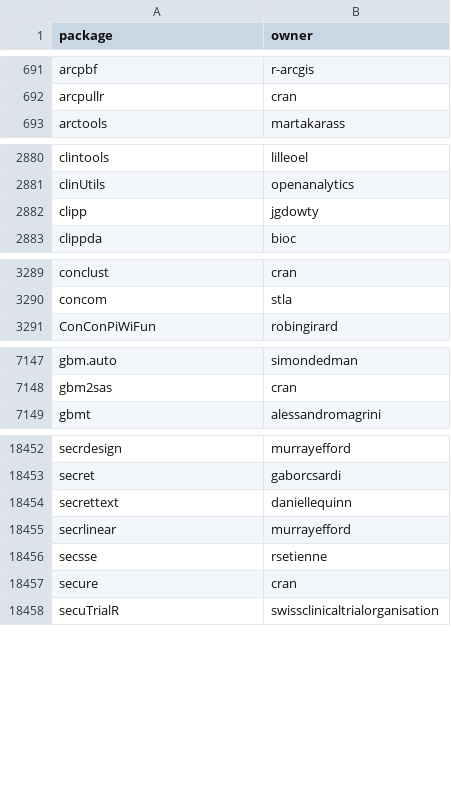
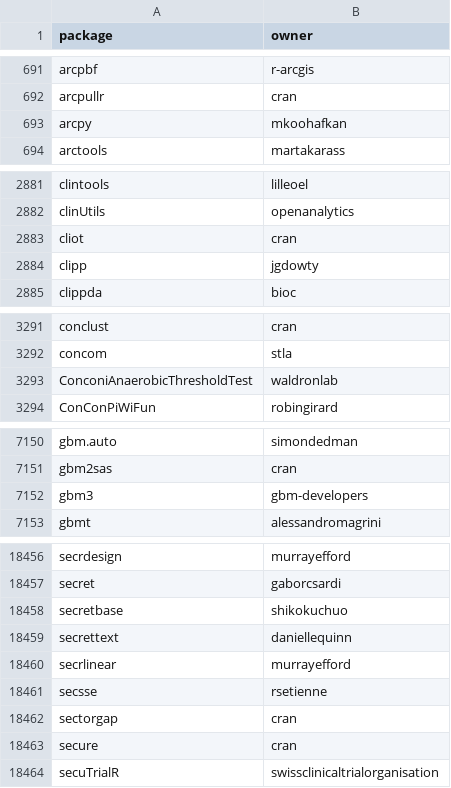
Before and after one commit to r-universe-org/cran-to-git, a CSV file: universes.csv, drawn as a sheet; only a part is shown, gaps mark what is left out; the diff covers the shown part only; the diff names each change by its address in the sheet, - before the commit and + after, or states it on an @@ line.

```diff
--- a/universes.csv
+++ b/universes.csv
+row 693: arcpy | mkoohafkan
+row 2883: cliot | cran
+row 3293: ConconiAnaerobicThresholdTest | waldronlab
+row 7152: gbm3 | gbm-developers
+row 18458: secretbase | shikokuchuo
+row 18462: sectorgap | cran
```
Also changed, not shown: 8 added rows, 4 removed rows and 1 edited cell elsewhere in this file, archived.csv, crantogit.csv, 28 other files.
